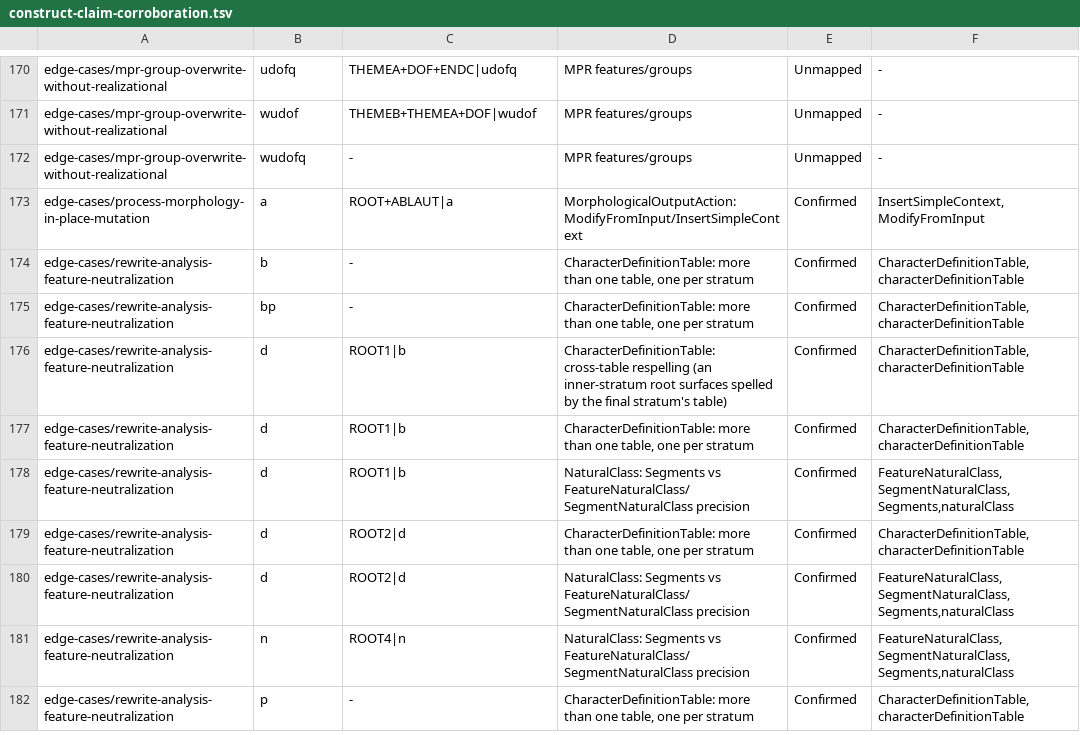
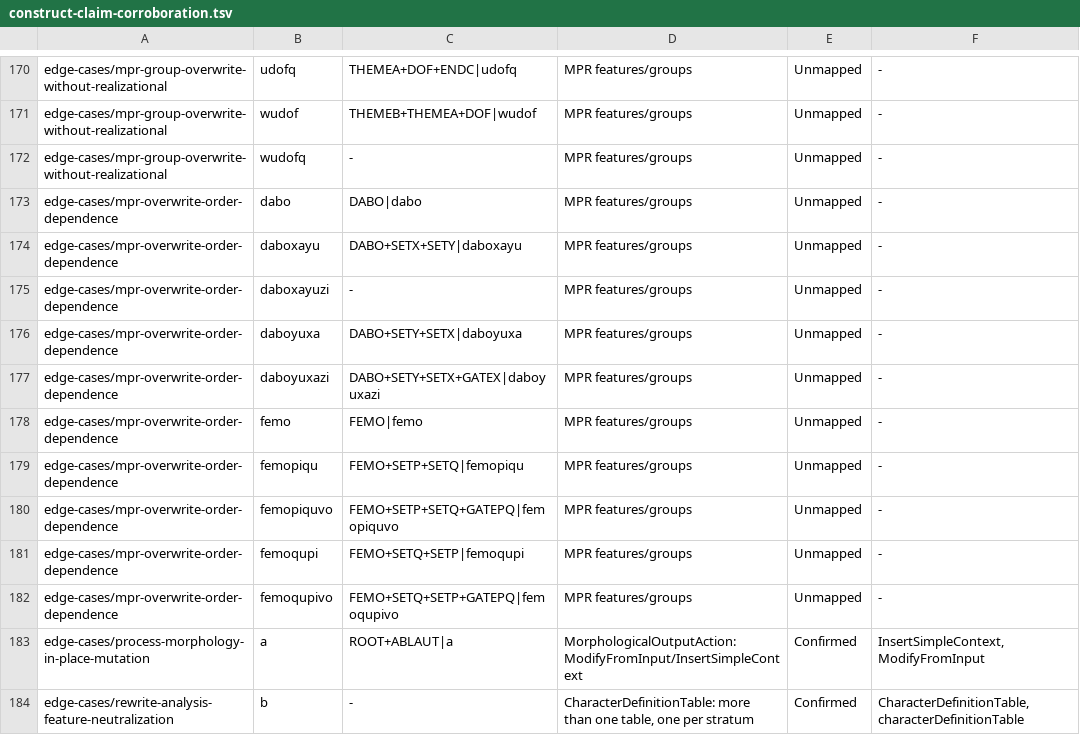
Before and after one commit to sillsdev/machine, a TSV file: conformance/construct-claim-corroboration.tsv, drawn as a sheet; only a part is shown, gaps mark what is left out; the shorter side is filled out with more unchanged rows; the diff names each change by its address in the sheet, - before the commit and + after, or states it on an @@ line.

```diff
--- a/conformance/construct-claim-corroboration.tsv
+++ b/conformance/construct-claim-corroboration.tsv
+row 173: edge-cases/mpr-overwrite-order-dependence | dabo | DABO|dabo | MPR features/groups | Unmapped | -
+row 174: edge-cases/mpr-overwrite-order-dependence | daboxayu | DABO+SETX+SETY|daboxayu | MPR features/groups | Unmapped | -
+row 175: edge-cases/mpr-overwrite-order-dependence | daboxayuzi | - | MPR features/groups | Unmapped | -
+row 176: edge-cases/mpr-overwrite-order-dependence | daboyuxa | DABO+SETY+SETX|daboyuxa | MPR features/groups | Unmapped | -
+row 177: edge-cases/mpr-overwrite-order-dependence | daboyuxazi | DABO+SETY+SETX+GATEX|daboyuxazi | MPR features/groups | Unmapped | -
+row 178: edge-cases/mpr-overwrite-order-dependence | femo | FEMO|femo | MPR features/groups | Unmapped | -
+row 179: edge-cases/mpr-overwrite-order-dependence | femopiqu | FEMO+SETP+SETQ|femopiqu | MPR features/groups | Unmapped | -
+row 180: edge-cases/mpr-overwrite-order-dependence | femopiquvo | FEMO+SETP+SETQ+GATEPQ|femopiquvo | MPR features/groups | Unmapped | -
+row 181: edge-cases/mpr-overwrite-order-dependence | femoqupi | FEMO+SETQ+SETP|femoqupi | MPR features/groups | Unmapped | -
+row 182: edge-cases/mpr-overwrite-order-dependence | femoqupivo | FEMO+SETQ+SETP+GATEPQ|femoqupivo | MPR features/groups | Unmapped | -
```
Also changed, not shown: conformance/coverage.csv, conformance/grammar-coverage-ledger.tsv, 14 other files.
